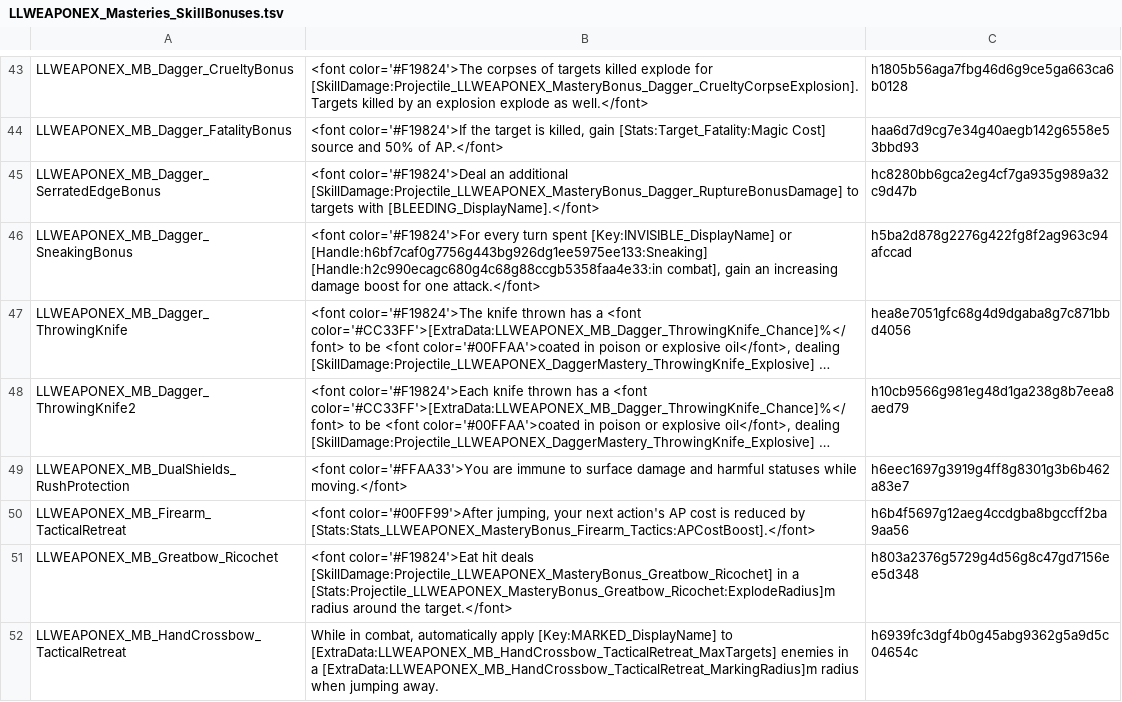
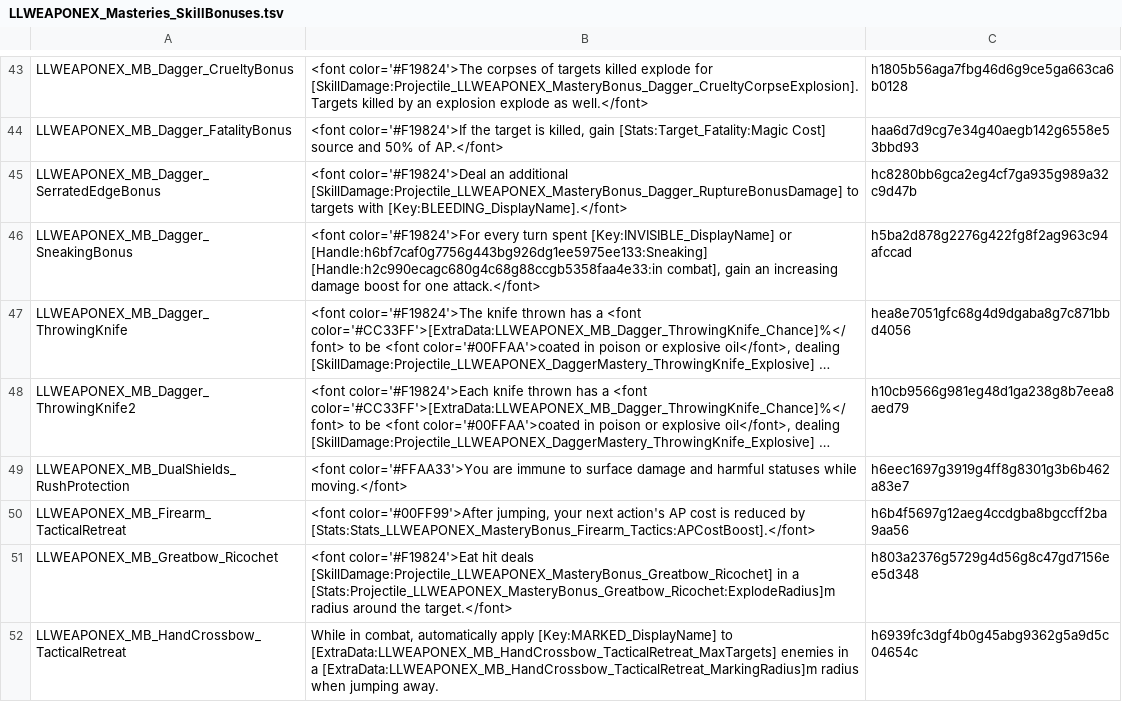
Before and after one commit to LaughingLeader-DOS2-Mods/WeaponExpansion, a TSV file: LocalKeys/LLWEAPONEX_Masteries_SkillBonuses.tsv, drawn as a sheet; only a part is shown, gaps mark what is left out; long unchanged cells end in ….

Commit message:
Fix text typos, tweak rank text automation to support engine skills/statuses

```diff
--- a/LocalKeys/LLWEAPONEX_Masteries_SkillBonuses.tsv
+++ b/LocalKeys/LLWEAPONEX_Masteries_SkillBonuses.tsv
@@ -44,3 +44,3 @@ LLWEAPONEX_MB_Dagger_CrueltyBonus	<font color='#F19824'>The corpses of targets k
 LLWEAPONEX_MB_Dagger_FatalityBonus	<font color='#F19824'>If the target is killed, gain [Stats:Target_Fatality:Magic Cost] source and 50% of AP.</font>	haa6d7d9cg7e34g40aegb142g6558e53bbd93
-LLWEAPONEX_MB_Dagger_SerratedEdgeBonus	<font color='#F19824'>Deal an additional [SkillDamage:Projectile_LLWEAPONEX_MasteryBonus_Dagger_RuptureBonusDamage] to targets with [BLEEDING_DisplayName].</font>	hc8280bb6gca2eg4cf7ga935g989a32c9d47b
+LLWEAPONEX_MB_Dagger_SerratedEdgeBonus	<font color='#F19824'>Deal an additional [SkillDamage:Projectile_LLWEAPONEX_MasteryBonus_Dagger_RuptureBonusDamage] to targets with [Key:BLEEDING_DisplayName].</font>	hc8280bb6gca2eg4cf7ga935g989a32c9d47b
 LLWEAPONEX_MB_Dagger_SneakingBonus	<font color='#F19824'>For every turn spent [Key:INVISIBLE_DisplayName] or [Handle:h6bf7caf0g7756g443bg926dg1ee5975ee133:Sneaking] [Handle:h2c990ecagc680g4c68g88ccgb5358faa4e33:in combat], gain an increasing damage boost for one attack.</font>	h5ba2d878g2276g422fg8f2ag963c94afccad
```
Also changed, not shown: 20 other files.
